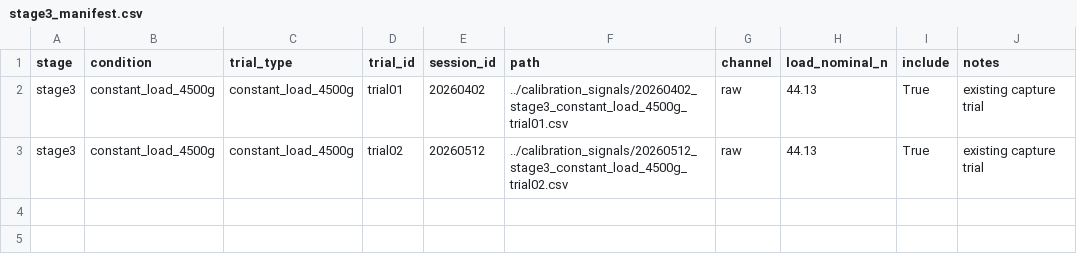
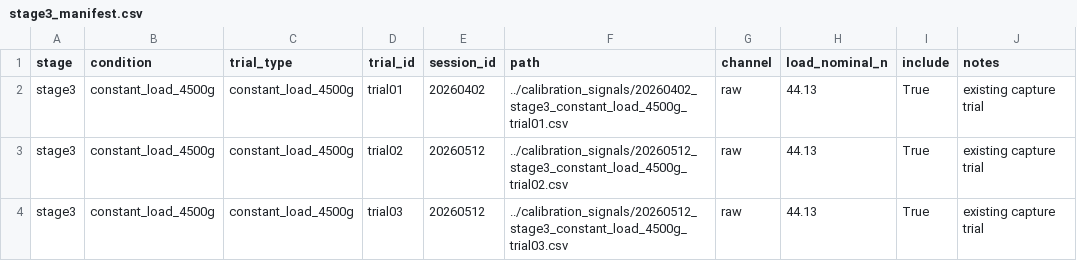
Before and after one commit to MadHuslista/madhus.project.handgrip, a CSV file: Handgrip_Analysis/data/manifests/stage3_manifest.csv, drawn as a sheet; the diff names each change by its address in the sheet, - before the commit and + after, or states it on an @@ line.

```diff
--- a/Handgrip_Analysis/data/manifests/stage3_manifest.csv
+++ b/Handgrip_Analysis/data/manifests/stage3_manifest.csv
+row 4: stage3 | constant_load_4500g | constant_load_4500g | trial03 | 20260512 | ../calibration_signals/20260512_stage3_constant_load_4500g_trial03.csv | raw | 44.13 | True | existing capture trial
```
Also changed, not shown: Handgrip_Analysis/data/manifests/all_runnable_manifest.csv, Handgrip_Analysis/data/manifests/analysis_stages_1_4_manifest.csv, 4 other files.
